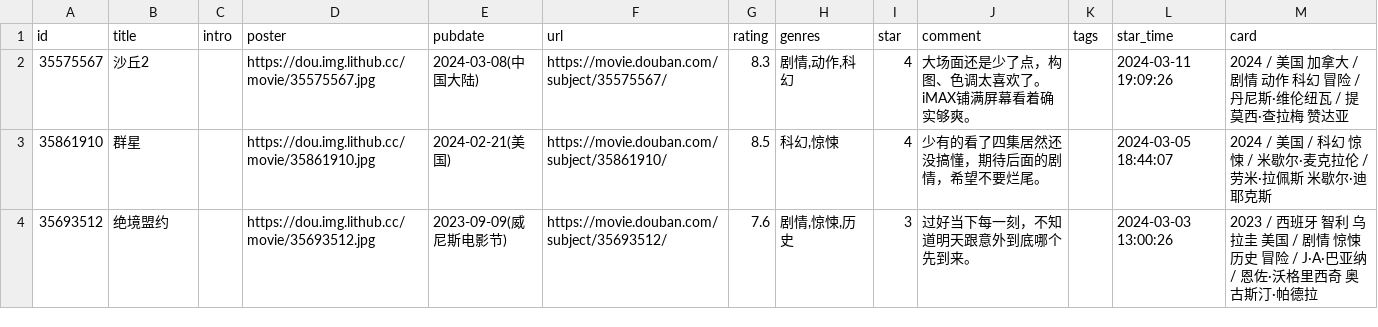
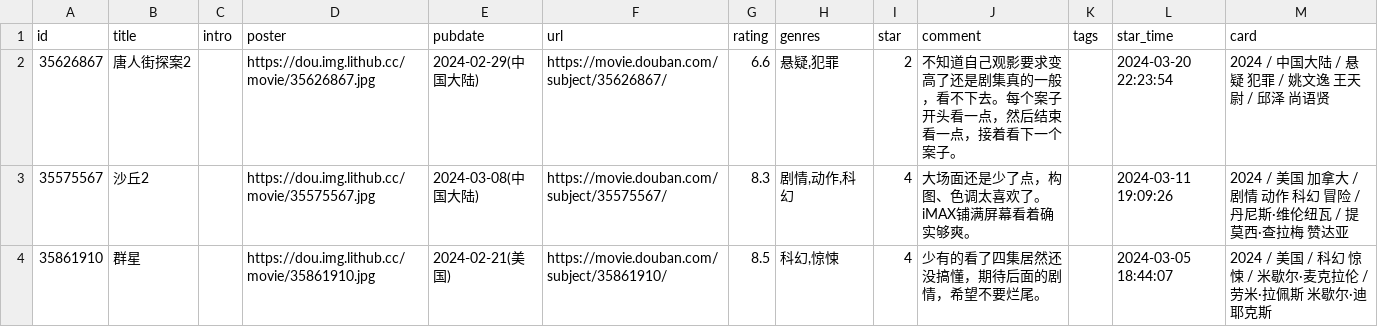
Before and after one commit to koobai/blog, a CSV file: data/douban/movie.csv, drawn as a sheet; only a part is shown; the shorter side is filled out with more unchanged rows.

Commit message:
chore: update douban data

```diff
--- a/data/douban/movie.csv
+++ b/data/douban/movie.csv
@@ -1,2 +1,3 @@
 id,title,intro,poster,pubdate,url,rating,genres,star,comment,tags,star_time,card
+35626867,唐人街探案2,,https://dou.img.lithub.cc/movie/35626867.jpg,2024-02-29(中国大陆),https://movie.douban.com/subject/35626867/,6.6,"悬疑,犯罪",2,不知道自己观影要求变高了还是剧集真的一般，看不下去。每个案子开头看一点，然后结束看一点，接着看下一个案子。,,2024-03-20 22:23:54,2024 / 中国大陆 / 悬疑 犯罪 / 姚文逸 王天尉 / 邱泽 尚语贤
 35575567,沙丘2,,https://dou.img.lithub.cc/movie/35575567.jpg,2024-03-08(中国大陆),https://movie.douban.com/subject/35575567/,8.3,"剧情,动作,科幻",4,大场面还是少了点，构图、色调太喜欢了。iMAX铺满屏幕看着确实够爽。,,2024-03-11 19:09:26,2024 / 美国 加拿大 / 剧情 动作 科幻 冒险 / 丹尼斯·维伦纽瓦 / 提莫西·查拉梅 赞达亚
```
